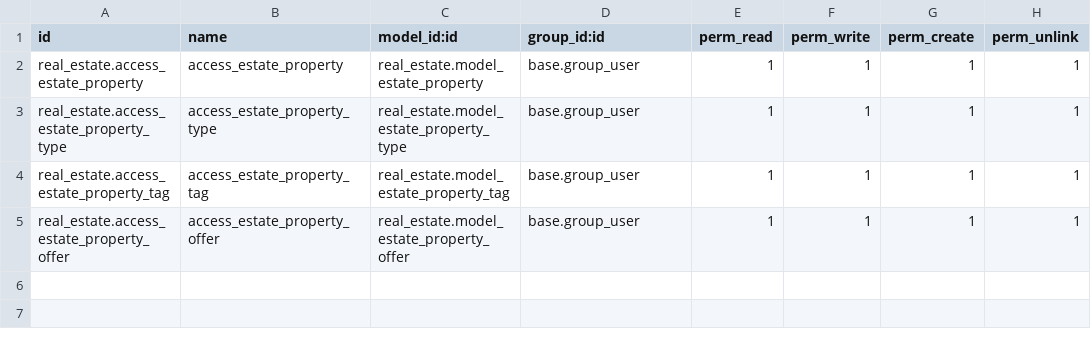
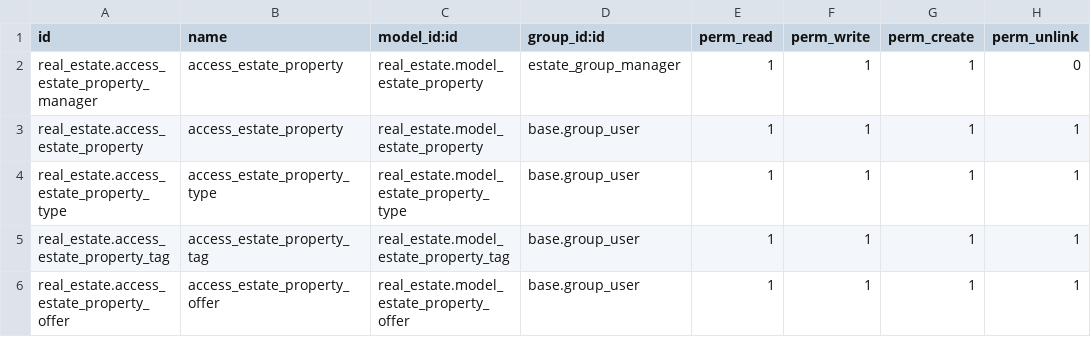
Before and after one commit to prra-odoo/odoo-training-2023, a CSV file: real_estate/security/ir.model.access.csv, drawn as a sheet.

Commit message:
[IMP] estate_property: working on generate PDF and Security give
working on different phase in our Module , ACL and Record Rules chapter
 completed with exercise and also perform  PDF Generator exercise
 in our Real Estate Module

```diff
--- a/real_estate/security/ir.model.access.csv
+++ b/real_estate/security/ir.model.access.csv
@@ -1,2 +1,3 @@
 id,name,model_id:id,group_id:id,perm_read,perm_write,perm_create,perm_unlink
+real_estate.access_estate_property_manager,access_estate_property,real_estate.model_estate_property,estate_group_manager,1,1,1,0
 real_estate.access_estate_property,access_estate_property,real_estate.model_estate_property,base.group_user,1,1,1,1
```
Also changed, not shown: 8 other files.
